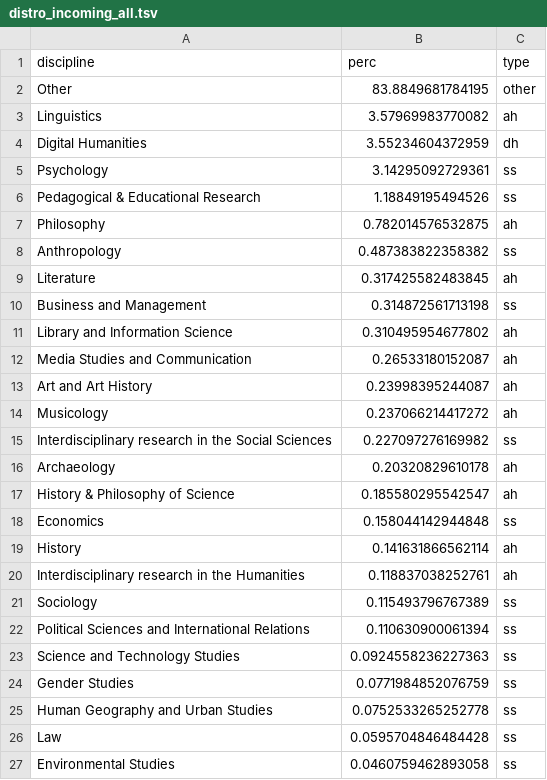
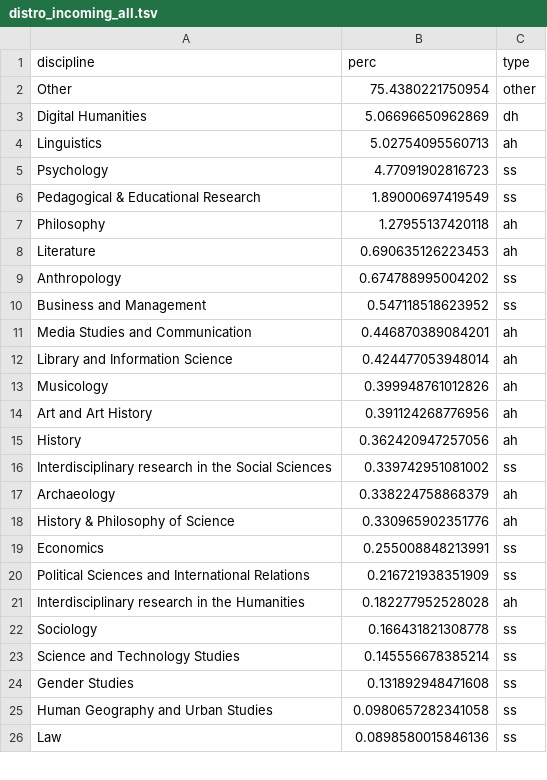
Before and after one commit to dhjournals/code, a TSV file: output/scopus/citations/distro_incoming_all.tsv, drawn as a sheet; only a part is shown; the diff covers the shown part only.

```diff
--- a/output/scopus/citations/distro_incoming_all.tsv
+++ b/output/scopus/citations/distro_incoming_all.tsv
@@ -1,27 +1,26 @@
 discipline	perc	type
-Other	83.8849681784195	other
-Linguistics	3.57969983770082	ah
-Digital Humanities	3.55234604372959	dh
-Psychology	3.14295092729361	ss
-Pedagogical & Educational Research	1.18849195494526	ss
-Philosophy	0.782014576532875	ah
-Anthropology	0.487383822358382	ss
-Literature	0.317425582483845	ah
-Business and Management	0.314872561713198	ss
-Library and Information Science	0.310495954677802	ah
-Media Studies and Communication	0.26533180152087	ah
-Art and Art History	0.23998395244087	ah
-Musicology	0.237066214417272	ah
-Interdisciplinary research in the Social Sciences	0.227097276169982	ss
-Archaeology	0.20320829610178	ah
-History & Philosophy of Science	0.185580295542547	ah
-Economics	0.158044142944848	ss
-History	0.141631866562114	ah
-Interdisciplinary research in the Humanities	0.118837038252761	ah
-Sociology	0.115493796767389	ss
-Political Sciences and International Relations	0.110630900061394	ss
-Science and Technology Studies	0.0924558236227363	ss
-Gender Studies	0.0771984852076759	ss
-Human Geography and Urban Studies	0.0752533265252778	ss
-Law	0.0595704846484428	ss
-Environmental Studies	0.0460759462893058	ss
+Other	75.4380221750954	other
+Digital Humanities	5.06696650962869	dh
+Linguistics	5.02754095560713	ah
+Psychology	4.77091902816723	ss
+Pedagogical & Educational Research	1.89000697419549	ss
+Philosophy	1.27955137420118	ah
+Literature	0.690635126223453	ah
+Anthropology	0.674788995004202	ss
+Business and Management	0.547118518623952	ss
+Media Studies and Communication	0.446870389084201	ah
+Library and Information Science	0.424477053948014	ah
+Musicology	0.399948761012826	ah
+Art and Art History	0.391124268776956	ah
+History	0.362420947257056	ah
+Interdisciplinary research in the Social Sciences	0.339742951081002	ss
+Archaeology	0.338224758868379	ah
+History & Philosophy of Science	0.330965902351776	ah
+Economics	0.255008848213991	ss
+Political Sciences and International Relations	0.216721938351909	ss
+Interdisciplinary research in the Humanities	0.182277952528028	ah
+Sociology	0.166431821308778	ss
+Science and Technology Studies	0.145556678385214	ss
+Gender Studies	0.131892948471608	ss
+Human Geography and Urban Studies	0.0980657282341058	ss
+Law	0.0898580015846136	ss
```
Also changed, not shown: 2 added rows, 1 removed row and 5 edited cells elsewhere in this file, output/crossref+coci/citations/distro_outgoing_all.tsv, output/mag/citations/distro_incoming_all.tsv, 23 other files.
